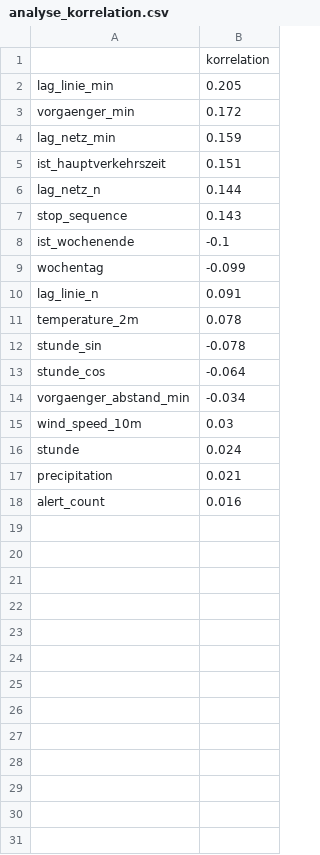
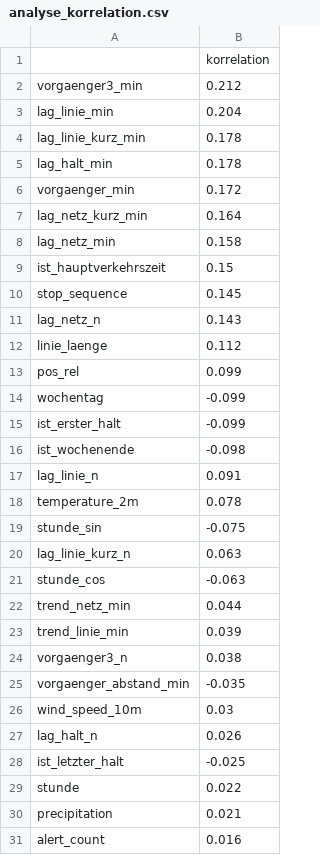
Before and after one commit to evasquezor/real-time-traffic-analysis, a CSV file: ml/results/analyse_korrelation.csv, drawn as a sheet; only a part is shown; the diff covers the shown part only.

```diff
--- a/ml/results/analyse_korrelation.csv
+++ b/ml/results/analyse_korrelation.csv
@@ -1,17 +1,30 @@
 ,korrelation
-lag_linie_min,0.205
+vorgaenger3_min,0.212
+lag_linie_min,0.204
+lag_linie_kurz_min,0.178
+lag_halt_min,0.178
 vorgaenger_min,0.172
-lag_netz_min,0.159
-ist_hauptverkehrszeit,0.151
-lag_netz_n,0.144
-stop_sequence,0.143
-ist_wochenende,-0.1
+lag_netz_kurz_min,0.164
+lag_netz_min,0.158
+ist_hauptverkehrszeit,0.15
+stop_sequence,0.145
+lag_netz_n,0.143
+linie_laenge,0.112
+pos_rel,0.099
 wochentag,-0.099
+ist_erster_halt,-0.099
+ist_wochenende,-0.098
 lag_linie_n,0.091
 temperature_2m,0.078
-stunde_sin,-0.078
-stunde_cos,-0.064
-vorgaenger_abstand_min,-0.034
+stunde_sin,-0.075
+lag_linie_kurz_n,0.063
+stunde_cos,-0.063
+trend_netz_min,0.044
+trend_linie_min,0.039
+vorgaenger3_n,0.038
+vorgaenger_abstand_min,-0.035
 wind_speed_10m,0.03
-stunde,0.024
+lag_halt_n,0.026
+ist_letzter_halt,-0.025
+stunde,0.022
 precipitation,0.021
```
Also changed, not shown: 1 added row elsewhere in this file, ml/results/analyse_haltestelle.csv, ml/results/analyse_stunde.csv, 21 other files.
